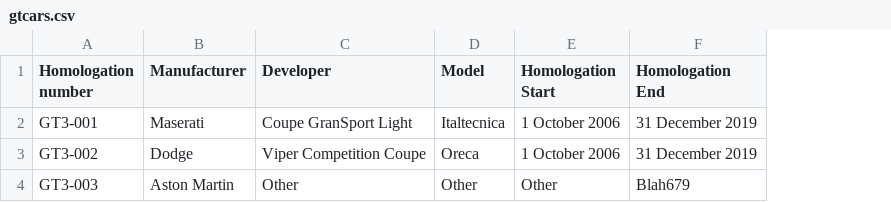
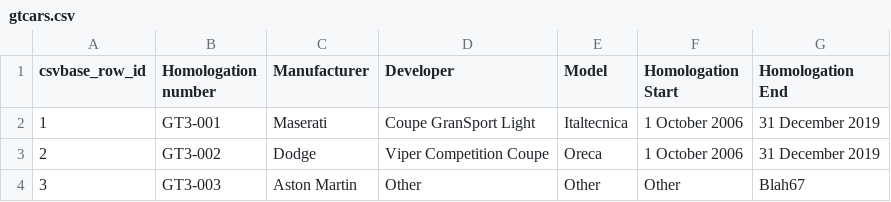
Before and after one commit to calpaterson/test-repo-gtcars, a CSV file: gtcars.csv, drawn as a sheet; addresses are those after the commit; the diff names each change by its address in the sheet, - before the commit and + after, or states it on an @@ line.

Commit message:
csvbase commit

```diff
--- a/gtcars.csv
+++ b/gtcars.csv
+column A (csvbase_row_id), rows 2-4: 1 | 2 | 3
-G4 (Homologation End): Blah679
+G4 (Homologation End): Blah67
```
